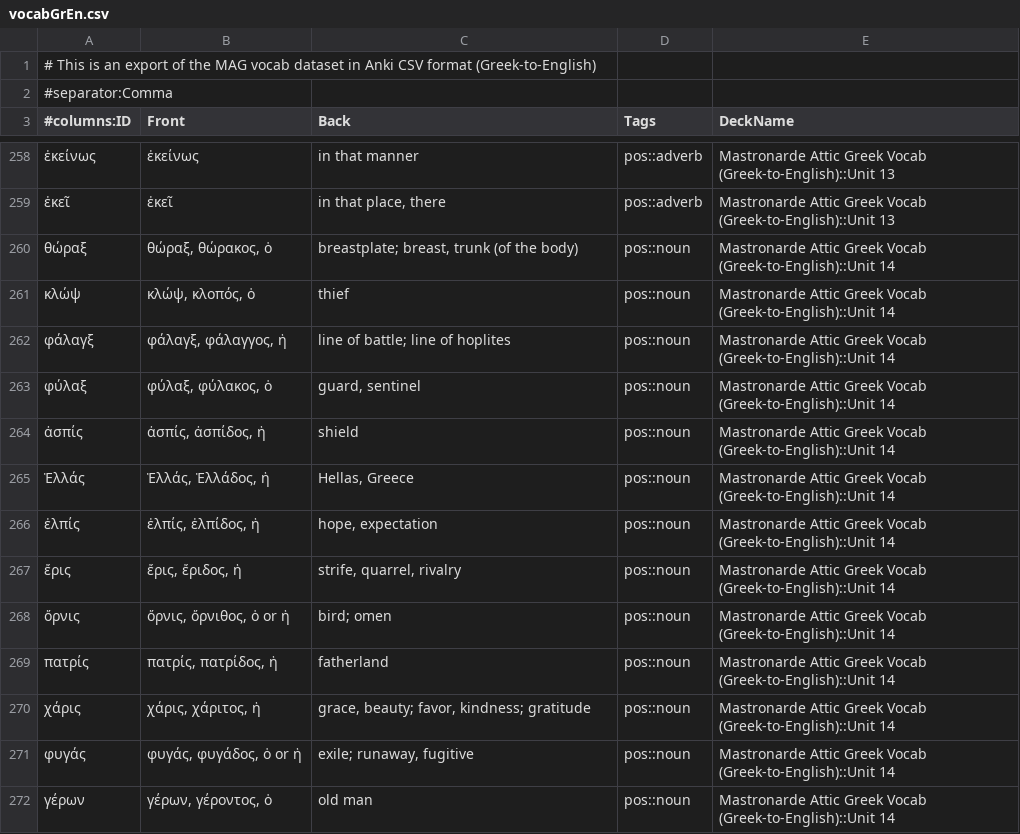
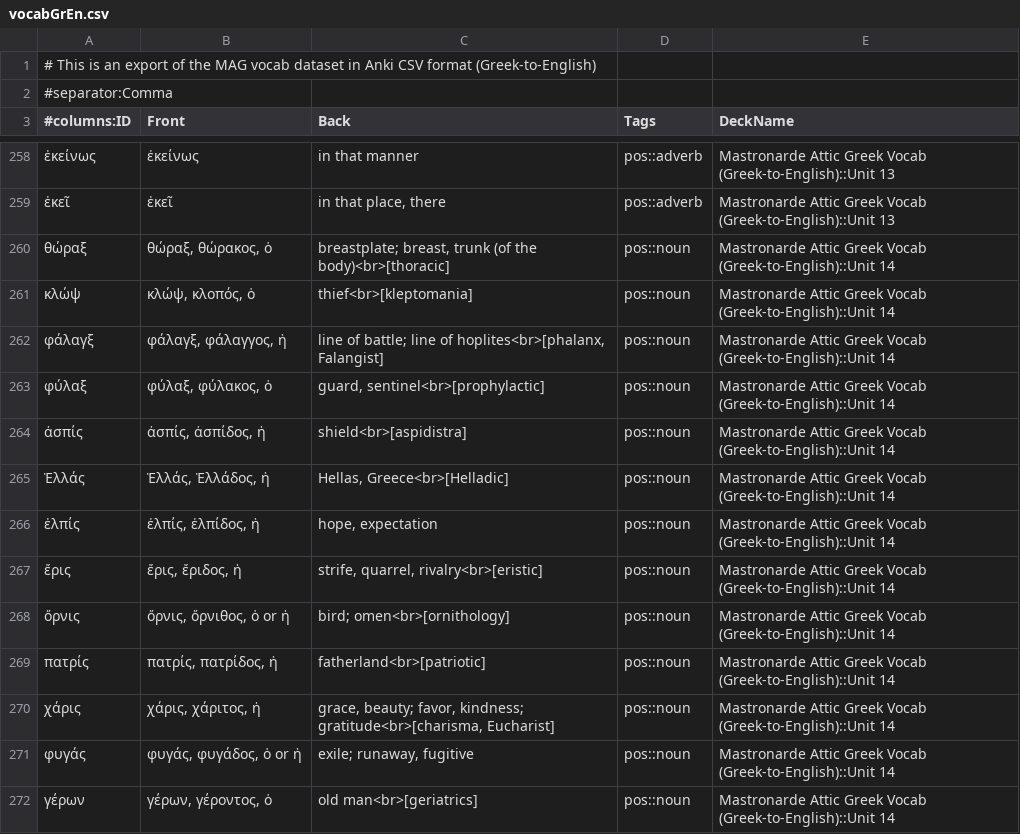
Before and after one commit to gavincarr/mag, a CSV file: vocabGrEn.csv, drawn as a sheet; only a part is shown, gaps mark what is left out; the diff covers the shown part only.

```diff
--- a/vocabGrEn.csv
+++ b/vocabGrEn.csv
@@ -259,14 +259,14 @@
 ἐκεῖ,ἐκεῖ,"in that place, there",pos::adverb,Mastronarde Attic Greek Vocab (Greek-to-English)::Unit 13
-θώραξ,"θώραξ, θώρακος, ὁ","breastplate; breast, trunk (of the body)",pos::noun,Mastronarde Attic Greek Vocab (Greek-to-English)::Unit 14
-κλώψ,"κλώψ, κλοπός, ὁ",thief,pos::noun,Mastronarde Attic Greek Vocab (Greek-to-English)::Unit 14
-φάλαγξ,"φάλαγξ, φάλαγγος, ἡ",line of battle; line of hoplites,pos::noun,Mastronarde Attic Greek Vocab (Greek-to-English)::Unit 14
-φύλαξ,"φύλαξ, φύλακος, ὁ","guard, sentinel",pos::noun,Mastronarde Attic Greek Vocab (Greek-to-English)::Unit 14
-ἀσπίς,"ἀσπίς, ἀσπίδος, ἡ",shield,pos::noun,Mastronarde Attic Greek Vocab (Greek-to-English)::Unit 14
-Ἑλλάς,"Ἑλλάς, Ἑλλάδος, ἡ","Hellas, Greece",pos::noun,Mastronarde Attic Greek Vocab (Greek-to-English)::Unit 14
+θώραξ,"θώραξ, θώρακος, ὁ","breastplate; breast, trunk (of the body)<br>[thoracic]",pos::noun,Mastronarde Attic Greek Vocab (Greek-to-English)::Unit 14
+κλώψ,"κλώψ, κλοπός, ὁ",thief<br>[kleptomania],pos::noun,Mastronarde Attic Greek Vocab (Greek-to-English)::Unit 14
+φάλαγξ,"φάλαγξ, φάλαγγος, ἡ","line of battle; line of hoplites<br>[phalanx, Falangist]",pos::noun,Mastronarde Attic Greek Vocab (Greek-to-English)::Unit 14
+φύλαξ,"φύλαξ, φύλακος, ὁ","guard, sentinel<br>[prophylactic]",pos::noun,Mastronarde Attic Greek Vocab (Greek-to-English)::Unit 14
+ἀσπίς,"ἀσπίς, ἀσπίδος, ἡ",shield<br>[aspidistra],pos::noun,Mastronarde Attic Greek Vocab (Greek-to-English)::Unit 14
+Ἑλλάς,"Ἑλλάς, Ἑλλάδος, ἡ","Hellas, Greece<br>[Helladic]",pos::noun,Mastronarde Attic Greek Vocab (Greek-to-English)::Unit 14
 ἐλπίς,"ἐλπίς, ἐλπίδος, ἡ","hope, expectation",pos::noun,Mastronarde Attic Greek Vocab (Greek-to-English)::Unit 14
-ἔρις,"ἔρις, ἔριδος, ἡ","strife, quarrel, rivalry",pos::noun,Mastronarde Attic Greek Vocab (Greek-to-English)::Unit 14
-ὄρνις,"ὄρνις, ὄρνιθος, ὁ or ἡ",bird; omen,pos::noun,Mastronarde Attic Greek Vocab (Greek-to-English)::Unit 14
-πατρίς,"πατρίς, πατρίδος, ἡ",fatherland,pos::noun,Mastronarde Attic Greek Vocab (Greek-to-English)::Unit 14
-χάρις,"χάρις, χάριτος, ἡ","grace, beauty; favor, kindness; gratitude",pos::noun,Mastronarde Attic Greek Vocab (Greek-to-English)::Unit 14
+ἔρις,"ἔρις, ἔριδος, ἡ","strife, quarrel, rivalry<br>[eristic]",pos::noun,Mastronarde Attic Greek Vocab (Greek-to-English)::Unit 14
+ὄρνις,"ὄρνις, ὄρνιθος, ὁ or ἡ",bird; omen<br>[ornithology],pos::noun,Mastronarde Attic Greek Vocab (Greek-to-English)::Unit 14
+πατρίς,"πατρίς, πατρίδος, ἡ",fatherland<br>[patriotic],pos::noun,Mastronarde Attic Greek Vocab (Greek-to-English)::Unit 14
+χάρις,"χάρις, χάριτος, ἡ","grace, beauty; favor, kindness; gratitude<br>[charisma, Eucharist]",pos::noun,Mastronarde Attic Greek Vocab (Greek-to-English)::Unit 14
 φυγάς,"φυγάς, φυγάδος, ὁ or ἡ","exile; runaway, fugitive",pos::noun,Mastronarde Attic Greek Vocab (Greek-to-English)::Unit 14
-γέρων,"γέρων, γέροντος, ὁ",old man,pos::noun,Mastronarde Attic Greek Vocab (Greek-to-English)::Unit 14
+γέρων,"γέρων, γέροντος, ὁ",old man<br>[geriatrics],pos::noun,Mastronarde Attic Greek Vocab (Greek-to-English)::Unit 14
```
Also changed, not shown: 175 edited cells elsewhere in this file.
